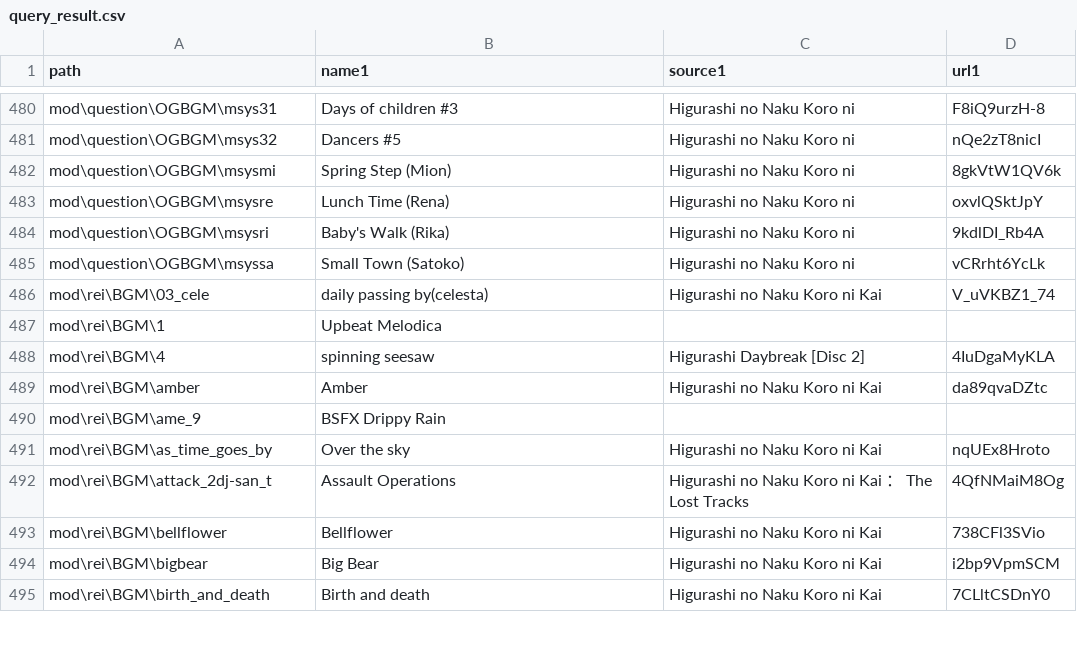
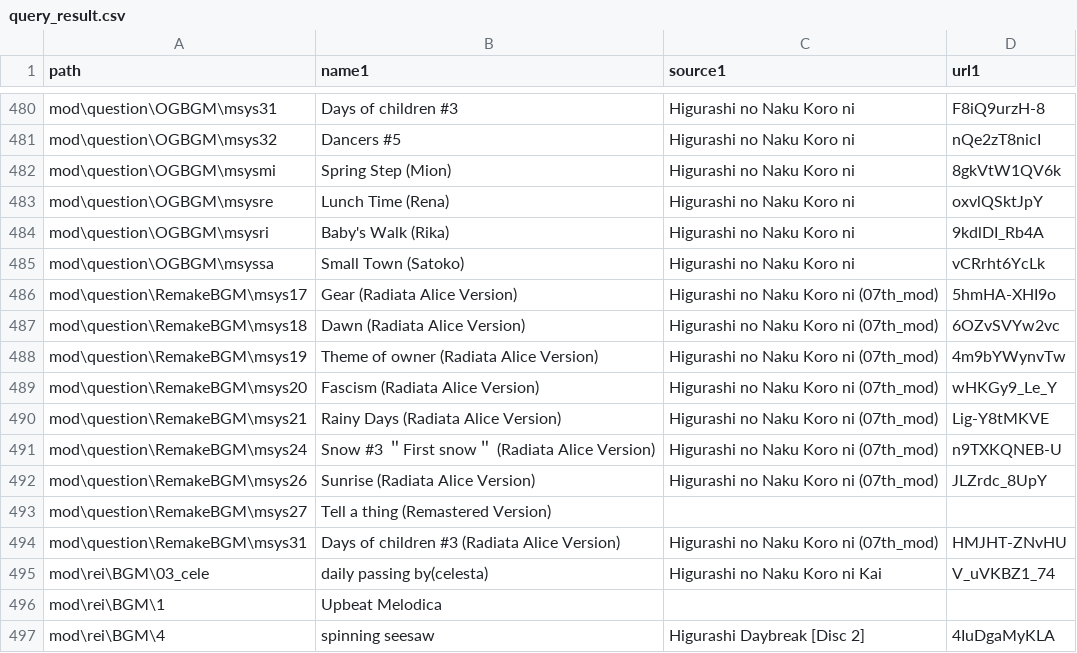
Before and after one commit to 07th-mod/higurashi-bgm-matcher, a CSV file: mod_usable_files/query_result.csv, drawn as a sheet; only a part is shown, gaps mark what is left out; the shorter side is filled out with more unchanged rows; the diff names each change by its address in the sheet, - before the commit and + after, or states it on an @@ line.

Commit message:
match RemakeBGM

```diff
--- a/mod_usable_files/query_result.csv
+++ b/mod_usable_files/query_result.csv
+row 486: mod\question\RemakeBGM\msys17 | Gear (Radiata Alice Version) | Higurashi no Naku Koro ni (07th_mod) | 5hmHA-XHI9o
+row 487: mod\question\RemakeBGM\msys18 | Dawn (Radiata Alice Version) | Higurashi no Naku Koro ni (07th_mod) | 6OZvSVYw2vc
+row 488: mod\question\RemakeBGM\msys19 | Theme of owner (Radiata Alice Version) | Higurashi no Naku Koro ni (07th_mod) | 4m9bYWynvTw
+row 489: mod\question\RemakeBGM\msys20 | Fascism (Radiata Alice Version) | Higurashi no Naku Koro ni (07th_mod) | wHKGy9_Le_Y
+row 490: mod\question\RemakeBGM\msys21 | Rainy Days (Radiata Alice Version) | Higurashi no Naku Koro ni (07th_mod) | Lig-Y8tMKVE
+row 491: mod\question\RemakeBGM\msys24 | Snow #3 ＂First snow＂ (Radiata Alice Version) | Higurashi no Naku Koro ni (07th_mod) | n9TXKQNEB-U
+row 492: mod\question\RemakeBGM\msys26 | Sunrise (Radiata Alice Version) | Higurashi no Naku Koro ni (07th_mod) | JLZrdc_8UpY
+row 493: mod\question\RemakeBGM\msys27 | Tell a thing (Remastered Version)
+row 494: mod\question\RemakeBGM\msys31 | Days of children #3 (Radiata Alice Version) | Higurashi no Naku Koro ni (07th_mod) | HMJHT-ZNvHU
```
Also changed, not shown: 1 other file.
